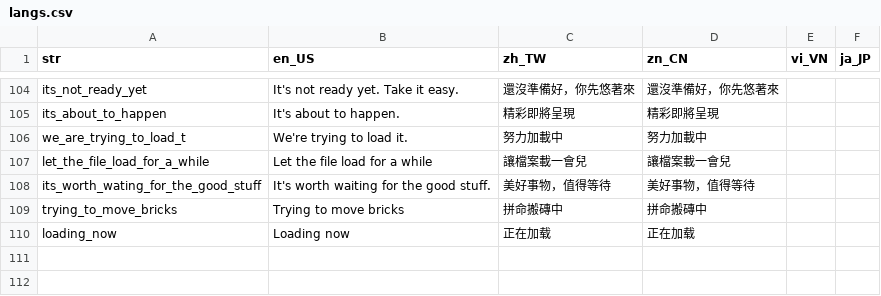
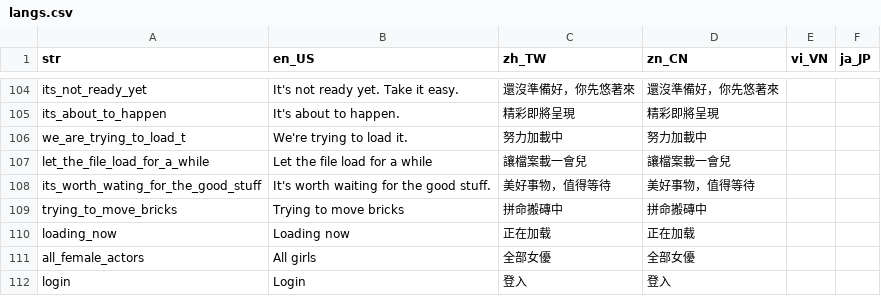
Before and after one commit to smallseven1213/hm-video-app, a CSV file: apps/app_tt/assets/langs/langs.csv, drawn as a sheet; only a part is shown, gaps mark what is left out.

```diff
--- a/apps/app_tt/assets/langs/langs.csv
+++ b/apps/app_tt/assets/langs/langs.csv
@@ -110 +110,3 @@ trying_to_move_bricks,Trying to move bricks,拼命搬磚中,拼命搬磚中,,
 loading_now,Loading now,正在加载,正在加载,,
+all_female_actors,All girls,全部女優,全部女優,,
+login,Login,登入,登入,,
```
Also changed, not shown: 2 other files.
